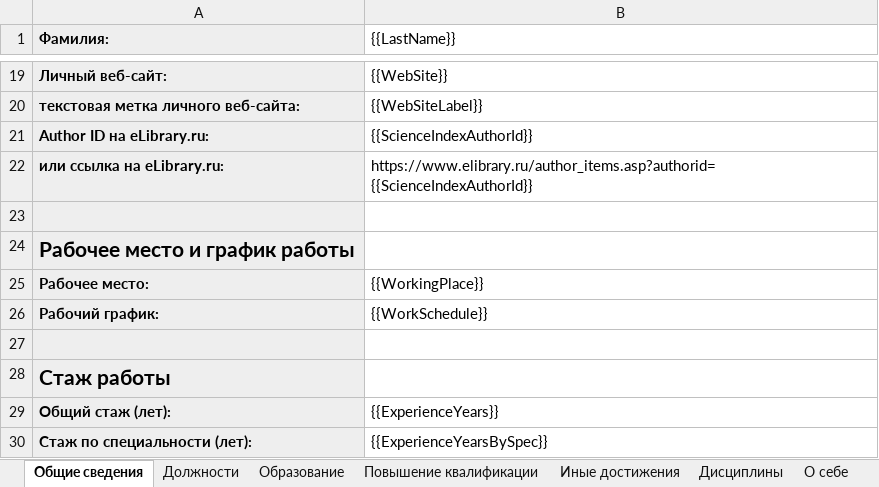
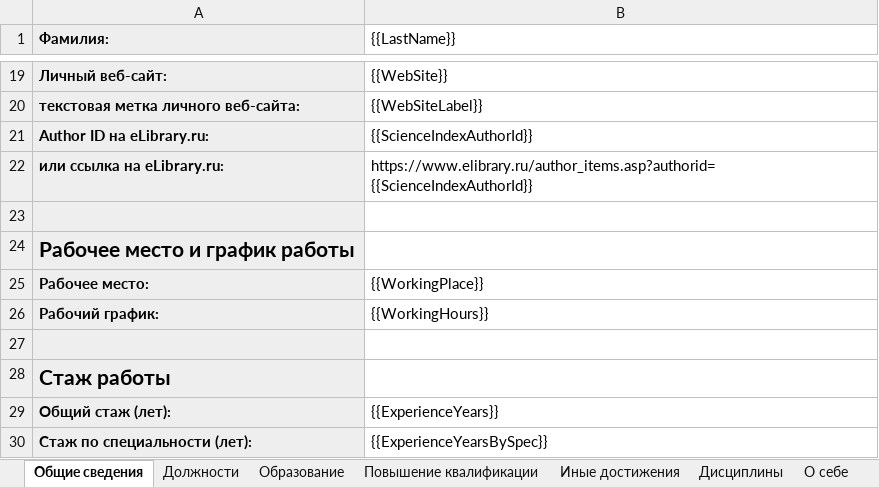
Before and after one commit to r7-labs/R7.University, an Excel workbook: R7.University/assets/templates/employee_template.xlsx, sheet Общие сведения, drawn as a sheet; only a part is shown, gaps mark what is left out; values as stored, in another font and other column widths than the file's, no borders; the diff names each change by its address in the sheet, - before the commit and + after, or states it on an @@ line.

Commit message:
Fix value localization in template, fix wrong tag for WorkingHours, some minor template tweaks GH-305

```diff
--- a/R7.University/assets/templates/employee_template.xlsx (sheet Общие сведения)
+++ b/R7.University/assets/templates/employee_template.xlsx (sheet Общие сведения)
-B26 ({{LastName}}): {{WorkSchedule}}
+B26 ({{LastName}}): {{WorkingHours}}
```
Also changed, not shown: 1 other file.
